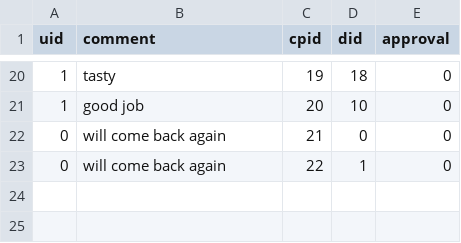
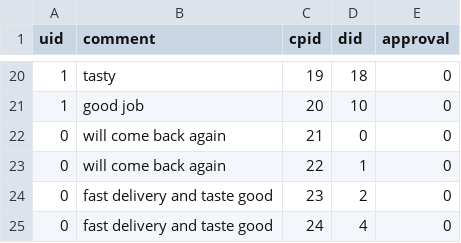
Before and after one commit to rafaellichen/Restaurant-Ordering-System, a CSV file: data/compliments.csv, drawn as a sheet; only a part is shown, gaps mark what is left out.

```diff
--- a/data/compliments.csv
+++ b/data/compliments.csv
@@ -23 +23,3 @@ uid,comment,cpid,did,approval
 0,will come back again,22,1,0
+0,fast delivery and taste good,23,2,0
+0,fast delivery and taste good,24,4,0
```
Also changed, not shown: data/order.csv, data/users.csv, 2 other files.
